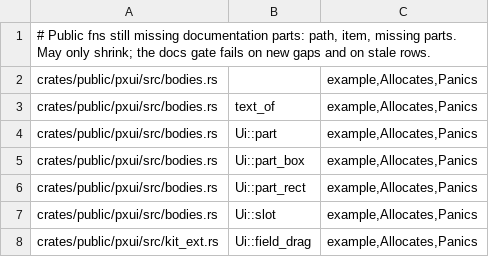
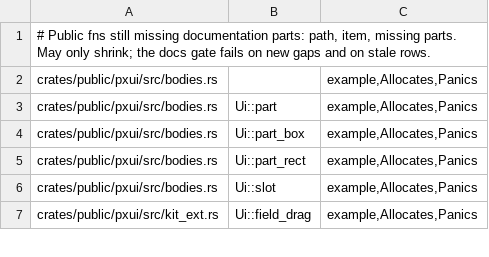
Before and after one commit to olegpustovit/pxui, a TSV file: tools/gate/docs-allowlist.tsv, drawn as a sheet; only a part is shown.

Commit message:
[DX1.12G] Body vocabulary follows the public calls; Rust bodies get unforgeable config wrappers
Kinds renamed (numbers unchanged): context_menu->menu_row, list_view->selection_list, table_view->table_row, table->table_cell, tab->tabs, segment->segmented, toast->toasts, tip->tooltip (Bodies fields, BodyKind, register_*_body, theme-file KIND.body keys).
body_kinds! gains a wrapper column: one Rust config wrapper per kind (ToggleConfig, MenuRowConfig, ...) with a private C record; text_of/text_at/hint_at/states_of/curves_of are BodyConfig methods that read only fields inside the wrapper's own record. C header names unchanged (2.0 cut list).

```diff
--- a/tools/gate/docs-allowlist.tsv
+++ b/tools/gate/docs-allowlist.tsv
@@ -2,3 +2,2 @@
 crates/public/pxui/src/bodies.rs		example,Allocates,Panics
-crates/public/pxui/src/bodies.rs	text_of	example,Allocates,Panics
 crates/public/pxui/src/bodies.rs	Ui::part	example,Allocates,Panics
```
Also changed, not shown: 23 other files.
